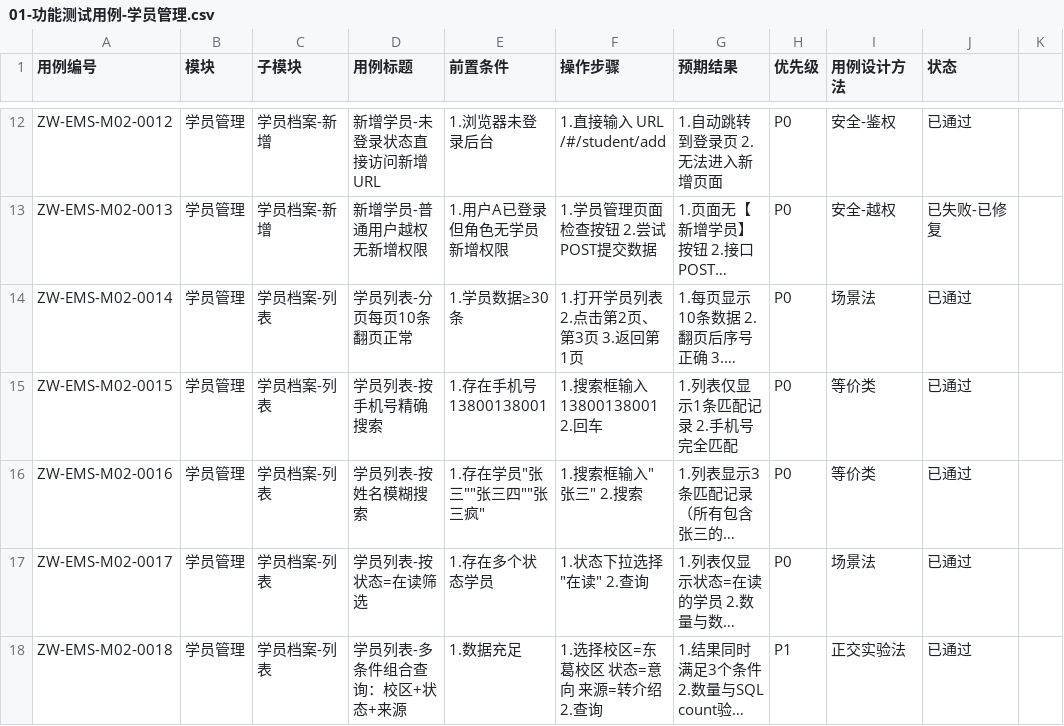
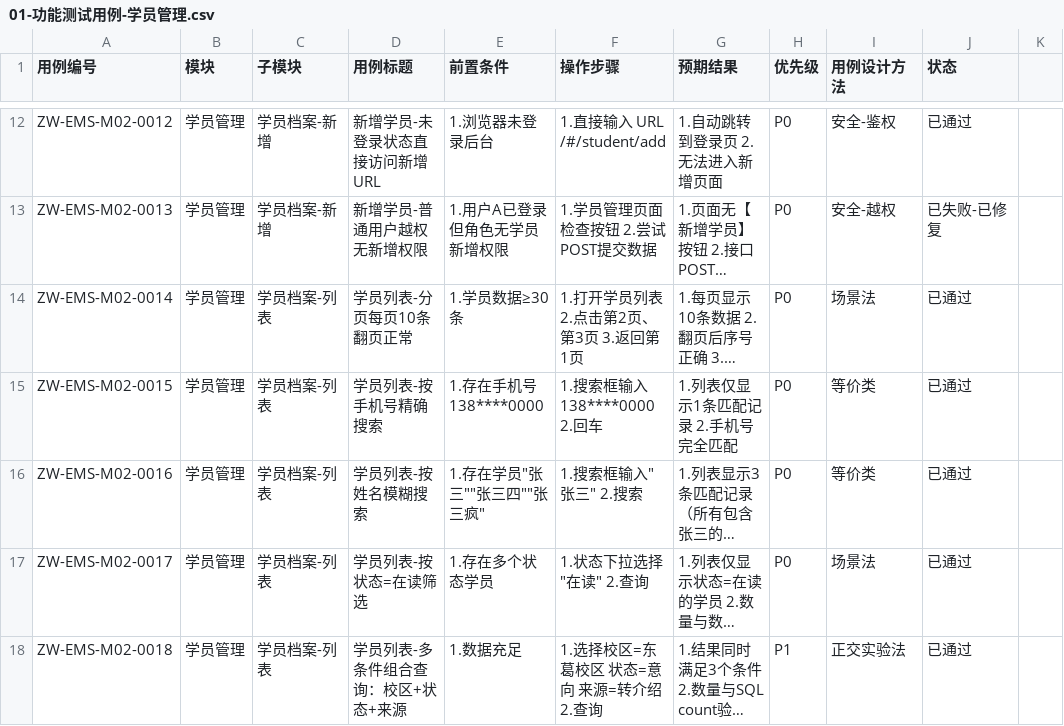
Before and after one commit to ssh-if/edu-ems-test-project, a CSV file: 02-测试用例/01-功能测试用例-学员管理.csv, drawn as a sheet; only a part is shown, gaps mark what is left out; long unchanged cells end in …; the diff covers the shown part only; the diff names each change by its address in the sheet, - before the commit and + after, or states it on an @@ line.

Commit message:
desensitize data

```diff
--- a/02-测试用例/01-功能测试用例-学员管理.csv
+++ b/02-测试用例/01-功能测试用例-学员管理.csv
-E15 (前置条件): 1.存在手机号13800138001
+E15 (前置条件): 1.存在手机号138****0000
-F15 (操作步骤): 1.搜索框输入13800138001 2.回车
+F15 (操作步骤): 1.搜索框输入138****0000 2.回车
```
Also changed, not shown: 9 edited cells elsewhere in this file.
